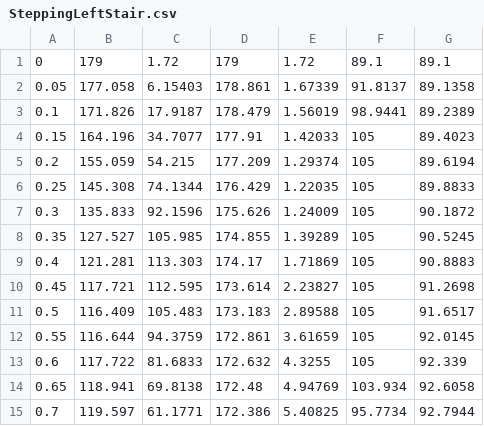
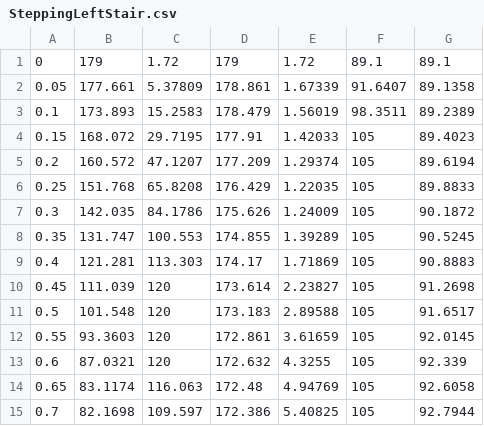
Before and after one commit to capstonealex/exo, a CSV file: TrajectoryCSV/SteppingLeftStair.csv, drawn as a sheet; only a part is shown; the diff covers the shown part only.

Commit message:
Changes to 0.25 stair height

```diff
--- a/TrajectoryCSV/SteppingLeftStair.csv
+++ b/TrajectoryCSV/SteppingLeftStair.csv
@@ -1,15 +1,15 @@
 0,179,1.72,179,1.72,89.1,89.1,
-0.05,177.058,6.15403,178.861,1.67339,91.8137,89.1358,
-0.1,171.826,17.9187,178.479,1.56019,98.9441,89.2389,
-0.15,164.196,34.7077,177.91,1.42033,105,89.4023,
-0.2,155.059,54.215,177.209,1.29374,105,89.6194,
-0.25,145.308,74.1344,176.429,1.22035,105,89.8833,
-0.3,135.833,92.1596,175.626,1.24009,105,90.1872,
-0.35,127.527,105.985,174.855,1.39289,105,90.5245,
+0.05,177.661,5.37809,178.861,1.67339,91.6407,89.1358,
+0.1,173.893,15.2583,178.479,1.56019,98.3511,89.2389,
+0.15,168.072,29.7195,177.91,1.42033,105,89.4023,
+0.2,160.572,47.1207,177.209,1.29374,105,89.6194,
+0.25,151.768,65.8208,176.429,1.22035,105,89.8833,
+0.3,142.035,84.1786,175.626,1.24009,105,90.1872,
+0.35,131.747,100.553,174.855,1.39289,105,90.5245,
 0.4,121.281,113.303,174.17,1.71869,105,90.8883,
-0.45,117.721,112.595,173.614,2.23827,105,91.2698,
-0.5,116.409,105.483,173.183,2.89588,105,91.6517,
-0.55,116.644,94.3759,172.861,3.61659,105,92.0145,
-0.6,117.722,81.6833,172.632,4.3255,105,92.339,
-0.65,118.941,69.8138,172.48,4.94769,103.934,92.6058,
-0.7,119.597,61.1771,172.386,5.40825,95.7734,92.7944,
+0.45,111.039,120,173.614,2.23827,105,91.2698,
+0.5,101.548,120,173.183,2.89588,105,91.6517,
+0.55,93.3603,120,172.861,3.61659,105,92.0145,
+0.6,87.0321,120,172.632,4.3255,105,92.339,
+0.65,83.1174,116.063,172.48,4.94769,105,92.6058,
+0.7,82.1698,109.597,172.386,5.40825,105,92.7944,
```
Also changed, not shown: 18 edited cells elsewhere in this file, TrajectoryCSV/SteppingLeftStairDown.csv, TrajectoryCSV/SteppingRightStair.csv, 8 other files.
